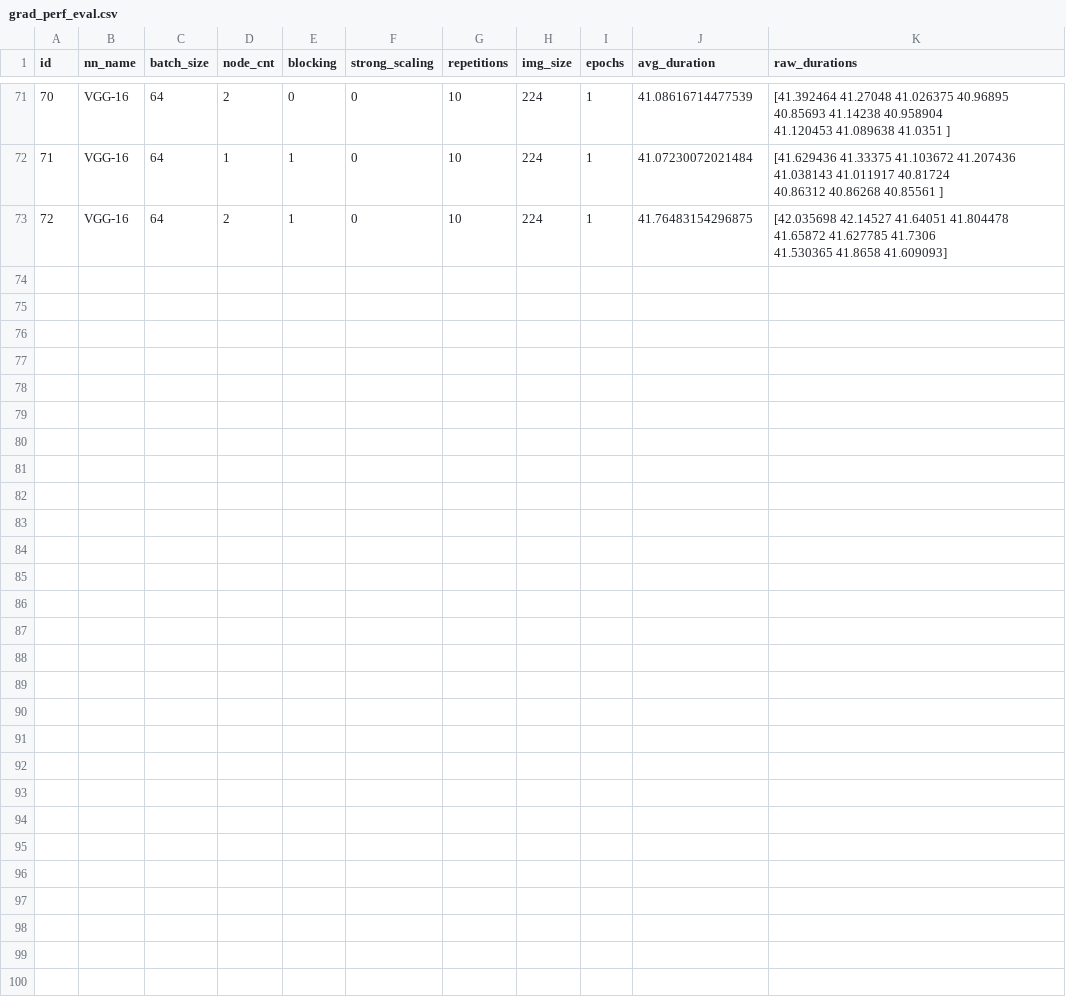
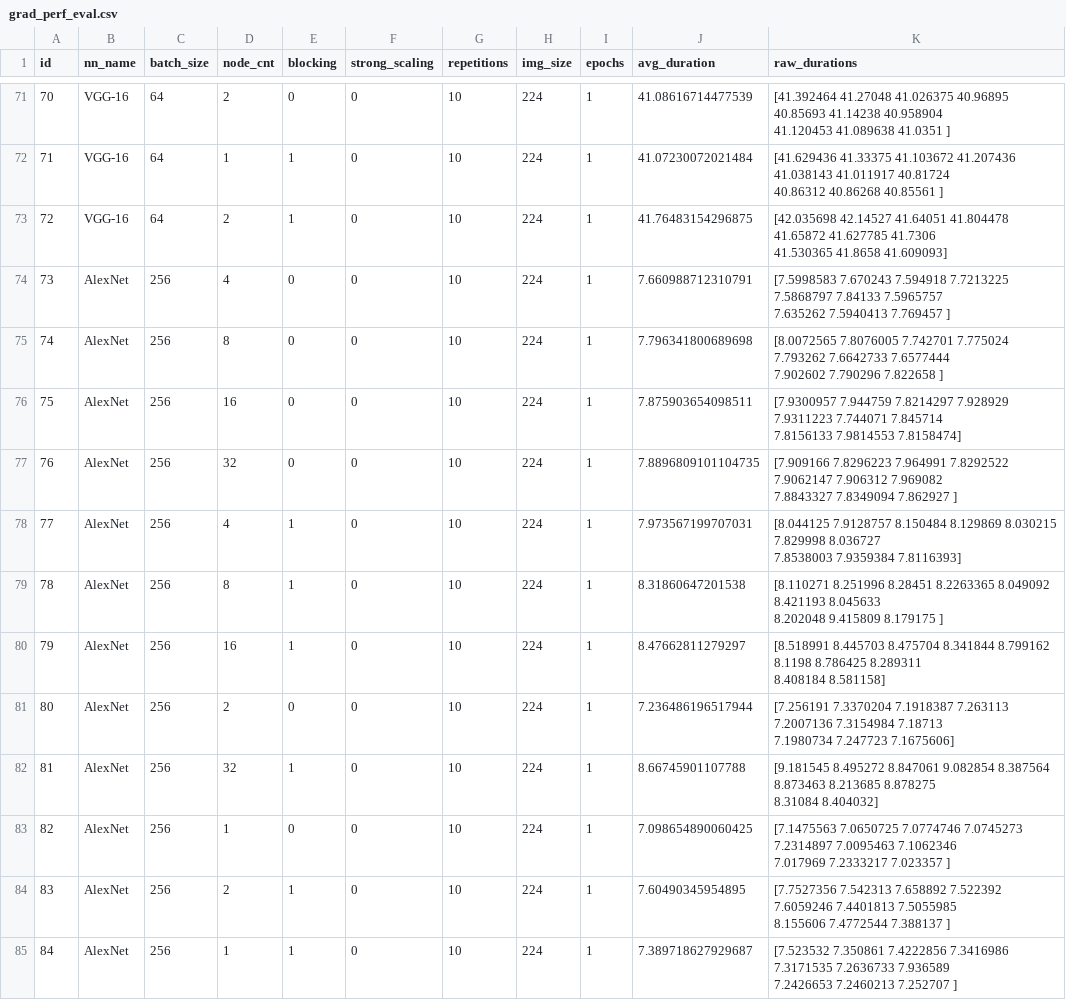
Before and after one commit to helmholtz-analytics/heat, a CSV file: examples/nn/grad_perf_eval.csv, drawn as a sheet; only a part is shown, gaps mark what is left out.

Commit message:
Added results for AlexNet 256 bs

```diff
--- a/examples/nn/grad_perf_eval.csv
+++ b/examples/nn/grad_perf_eval.csv
@@ -145 +145,25 @@ id,nn_name,batch_size,node_cnt,blocking,strong_scaling,repetitions,img_size,epoc
  41.530365 41.8658   41.609093]"
+73,AlexNet,256,4,0,0,10,224,1,7.660988712310791,"[7.5998583 7.670243  7.594918  7.7213225 7.5868797 7.84133   7.5965757
+ 7.635262  7.5940413 7.769457 ]"
+74,AlexNet,256,8,0,0,10,224,1,7.796341800689698,"[8.0072565 7.8076005 7.742701  7.775024  7.793262  7.6642733 7.6577444
+ 7.902602  7.790296  7.822658 ]"
+75,AlexNet,256,16,0,0,10,224,1,7.875903654098511,"[7.9300957 7.944759  7.8214297 7.928929  7.9311223 7.744071  7.845714
+ 7.8156133 7.9814553 7.8158474]"
+76,AlexNet,256,32,0,0,10,224,1,7.8896809101104735,"[7.909166  7.8296223 7.964991  7.8292522 7.9062147 7.906312  7.969082
+ 7.8843327 7.8349094 7.862927 ]"
+77,AlexNet,256,4,1,0,10,224,1,7.973567199707031,"[8.044125  7.9128757 8.150484  8.129869  8.030215  7.829998  8.036727
+ 7.8538003 7.9359384 7.8116393]"
+78,AlexNet,256,8,1,0,10,224,1,8.31860647201538,"[8.110271  8.251996  8.28451   8.2263365 8.049092  8.421193  8.045633
+ 8.202048  9.415809  8.179175 ]"
+79,AlexNet,256,16,1,0,10,224,1,8.47662811279297,"[8.518991 8.445703 8.475704 8.341844 8.799162 8.1198   8.786425 8.289311
+ 8.408184 8.581158]"
+80,AlexNet,256,2,0,0,10,224,1,7.236486196517944,"[7.256191  7.3370204 7.1918387 7.263113  7.2007136 7.3154984 7.18713
+ 7.1980734 7.247723  7.1675606]"
+81,AlexNet,256,32,1,0,10,224,1,8.66745901107788,"[9.181545 8.495272 8.847061 9.082854 8.387564 8.873463 8.213685 8.878275
+ 8.31084  8.404032]"
+82,AlexNet,256,1,0,0,10,224,1,7.098654890060425,"[7.1475563 7.0650725 7.0774746 7.0745273 7.2314897 7.0095463 7.1062346
+ 7.017969  7.2333217 7.023357 ]"
+83,AlexNet,256,2,1,0,10,224,1,7.60490345954895,"[7.7527356 7.542313  7.658892  7.522392  7.6059246 7.4401813 7.5055985
+ 8.155606  7.4772544 7.388137 ]"
+84,AlexNet,256,1,1,0,10,224,1,7.389718627929687,"[7.523532  7.350861  7.4222856 7.3416986 7.3171535 7.2636733 7.936589
+ 7.2426653 7.2460213 7.252707 ]"
```
